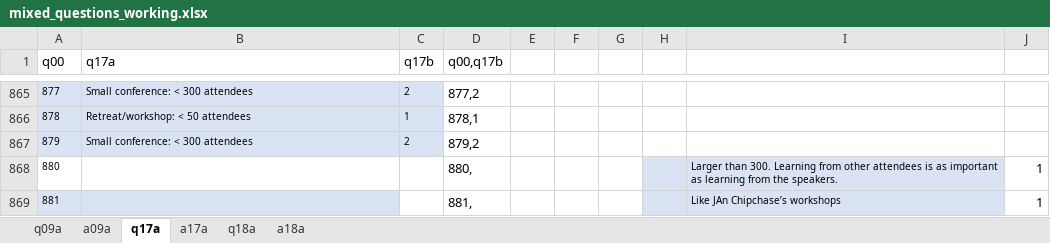
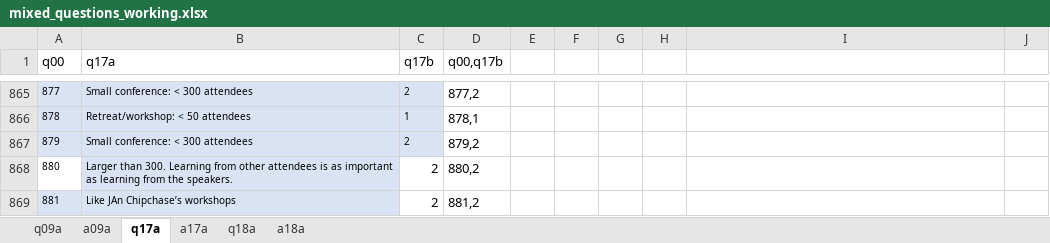
Before and after one commit to PersonaPredicta/Survey_Says..., an Excel workbook: kev/mixed_questions_working.xlsx, sheet q17a, drawn as a sheet; only a part is shown, gaps mark what is left out; values as stored, in another font and other column widths than the file's, no borders; the diff names each change by its address in the sheet, - before the commit and + after, or states it on an @@ line.

```diff
--- a/kev/mixed_questions_working.xlsx (sheet q17a)
+++ b/kev/mixed_questions_working.xlsx (sheet q17a)
-B868 (q17a): (empty)
+B868 (q17a): Larger than 300. Learning from other attendees is as important as learning from the speakers.
-B868 fill: none
+B868 fill: #DAE3F3
-C868:C869 (q17b): (empty)
+C868:C869 (q17b): 2
-D868 (q00,q17b): 880,
+D868 (q00,q17b): 880,2
-H868:I869 fill: #DAE3F3
+H868:I869 fill: none
-I868: Larger than 300. Learning from other attendees is as important as learning from the speakers.
+I868: (empty)
-J868:J869: 1
+J868:J869: (empty)
-B869 (q17a): (empty)
+B869 (q17a): Like JAn Chipchase’s workshops
-D869 (q00,q17b): 881,
+D869 (q00,q17b): 881,2
-I869: Like JAn Chipchase’s workshops
+I869: (empty)
```
Also changed, not shown: sheet a18a, sheet q18a, sheet a17a, sheet a09a, data_files/data_dictionary.xlsx, 3 other files.
